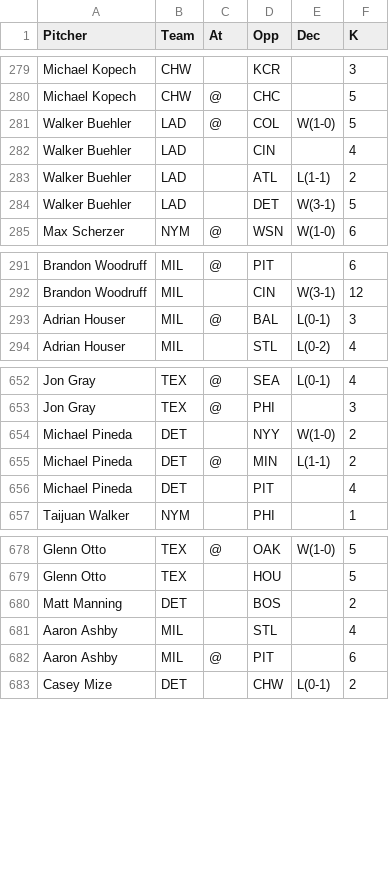
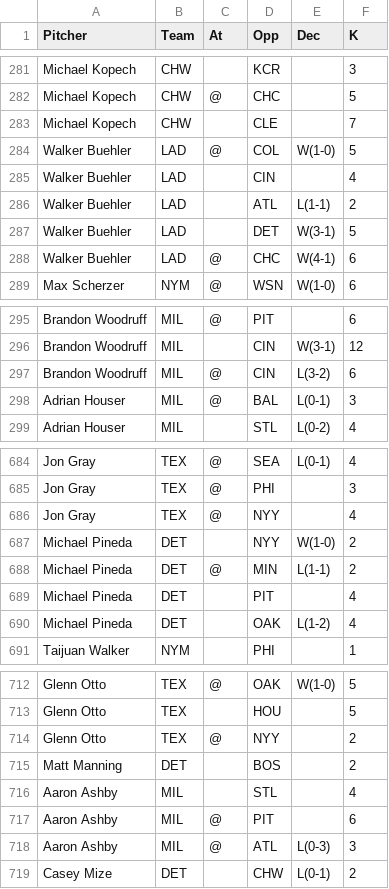
Before and after one commit to 4screenssports/4screenssports.github.io, a CSV file: k_log.csv, drawn as a sheet; only a part is shown, gaps mark what is left out; the diff covers the shown part only; the diff names each change by its address in the sheet, - before the commit and + after, or states it on an @@ line.

```diff
--- a/k_log.csv
+++ b/k_log.csv
+row 283: Michael Kopech | CHW |  | CLE |  | 7
+row 288: Walker Buehler | LAD | @ | CHC | W(4-1) | 6
+row 297: Brandon Woodruff | MIL | @ | CIN | L(3-2) | 6
+row 686: Jon Gray | TEX | @ | NYY |  | 4
+row 690: Michael Pineda | DET |  | OAK | L(1-2) | 4
+row 714: Glenn Otto | TEX | @ | NYY |  | 2
+row 718: Aaron Ashby | MIL | @ | ATL | L(0-3) | 3
```
Also changed, not shown: 30 added rows elsewhere in this file.
